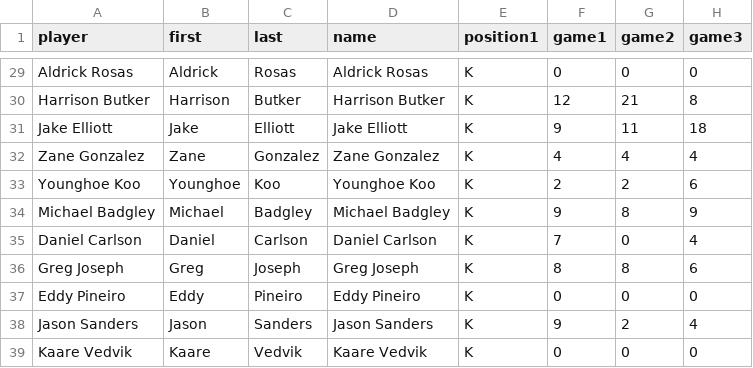
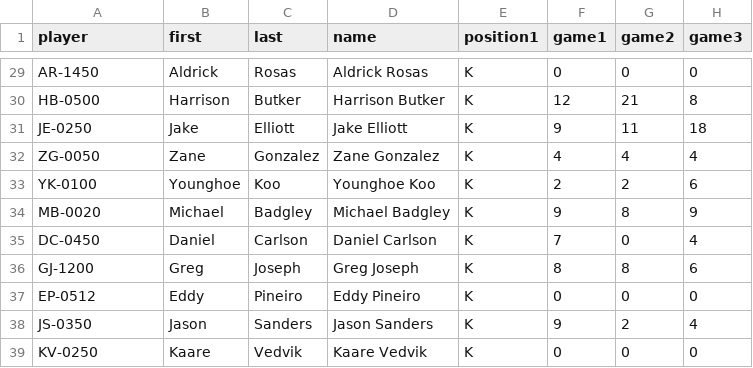
Before and after one commit to JimKing100/nfl-test, a CSV file: data-actuals/actuals_rookie_kickers.csv, drawn as a sheet; only a part is shown, gaps mark what is left out; the diff covers the shown part only; the diff names each change by its address in the sheet, - before the commit and + after, or states it on an @@ line.

```diff
--- a/data-actuals/actuals_rookie_kickers.csv
+++ b/data-actuals/actuals_rookie_kickers.csv
-A29 (player): Aldrick Rosas
+A29 (player): AR-1450
-A30 (player): Harrison Butker
+A30 (player): HB-0500
-A31 (player): Jake Elliott
+A31 (player): JE-0250
-A32 (player): Zane Gonzalez
+A32 (player): ZG-0050
-A33 (player): Younghoe Koo
+A33 (player): YK-0100
-A34 (player): Michael Badgley
+A34 (player): MB-0020
-A35 (player): Daniel Carlson
+A35 (player): DC-0450
-A36 (player): Greg Joseph
+A36 (player): GJ-1200
-A37 (player): Eddy Pineiro
+A37 (player): EP-0512
-A38 (player): Jason Sanders
+A38 (player): JS-0350
-A39 (player): Kaare Vedvik
+A39 (player): KV-0250
```
Also changed, not shown: 27 edited cells elsewhere in this file.
